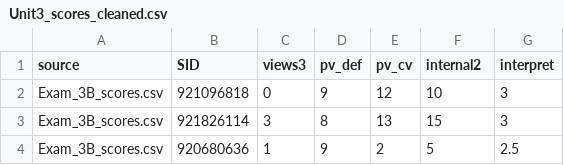
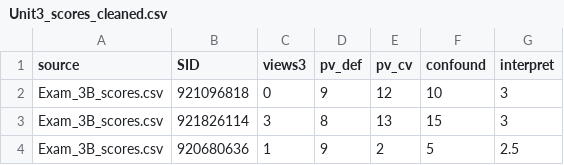
Before and after one commit to SydWood13/MC_data_cleaning, a CSV file: 2024 Data/Unit3_scores_cleaned.csv, drawn as a sheet; only a part is shown.

```diff
--- a/2024 Data/Unit3_scores_cleaned.csv
+++ b/2024 Data/Unit3_scores_cleaned.csv
@@ -1,2 +1,2 @@
-"source","SID","views3","pv_def","pv_cv","internal2","interpret"
+"source","SID","views3","pv_def","pv_cv","confound","interpret"
 "Exam_3B_scores.csv",921096818,0,9,12,10,3
```
Also changed, not shown: 14 other files.
